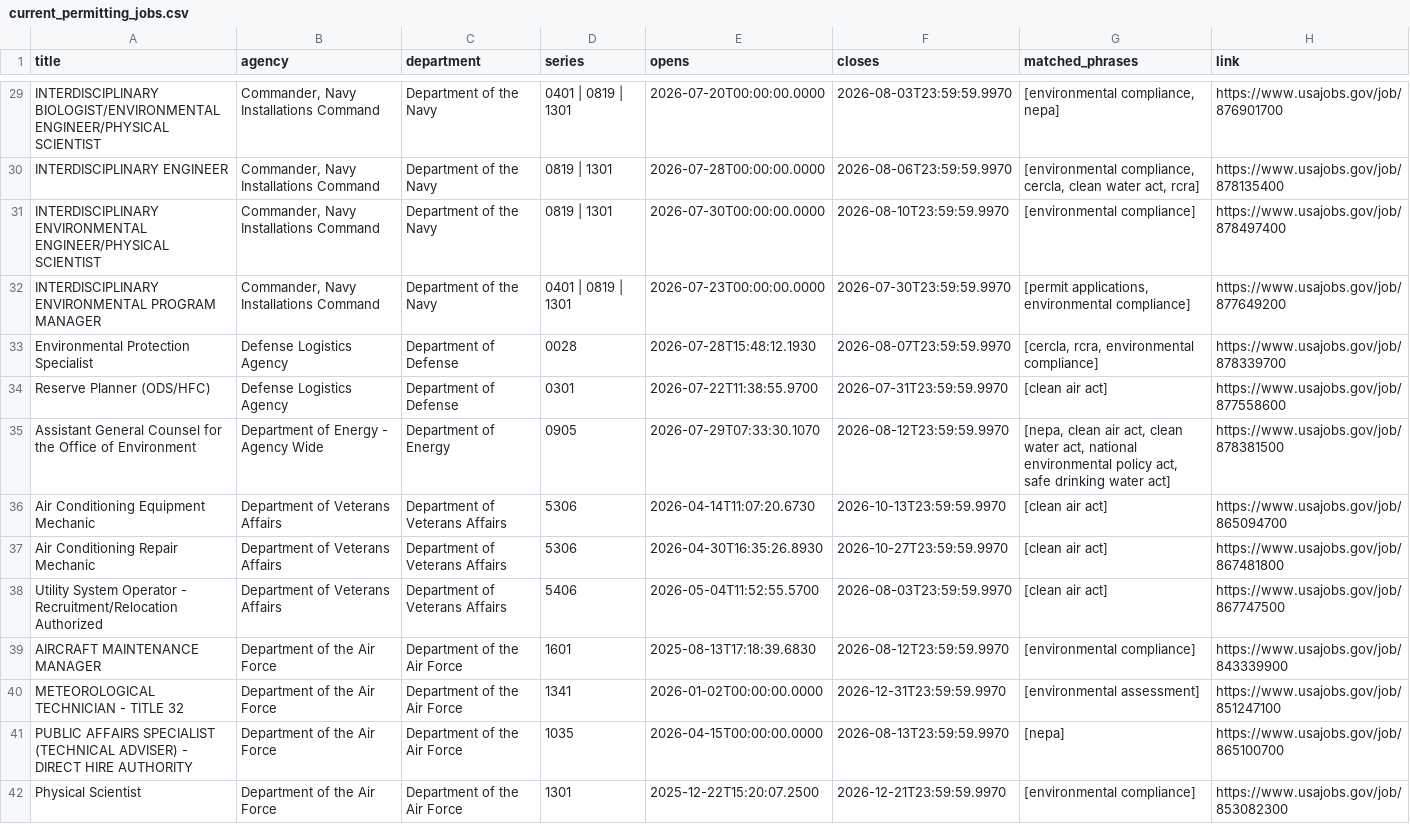
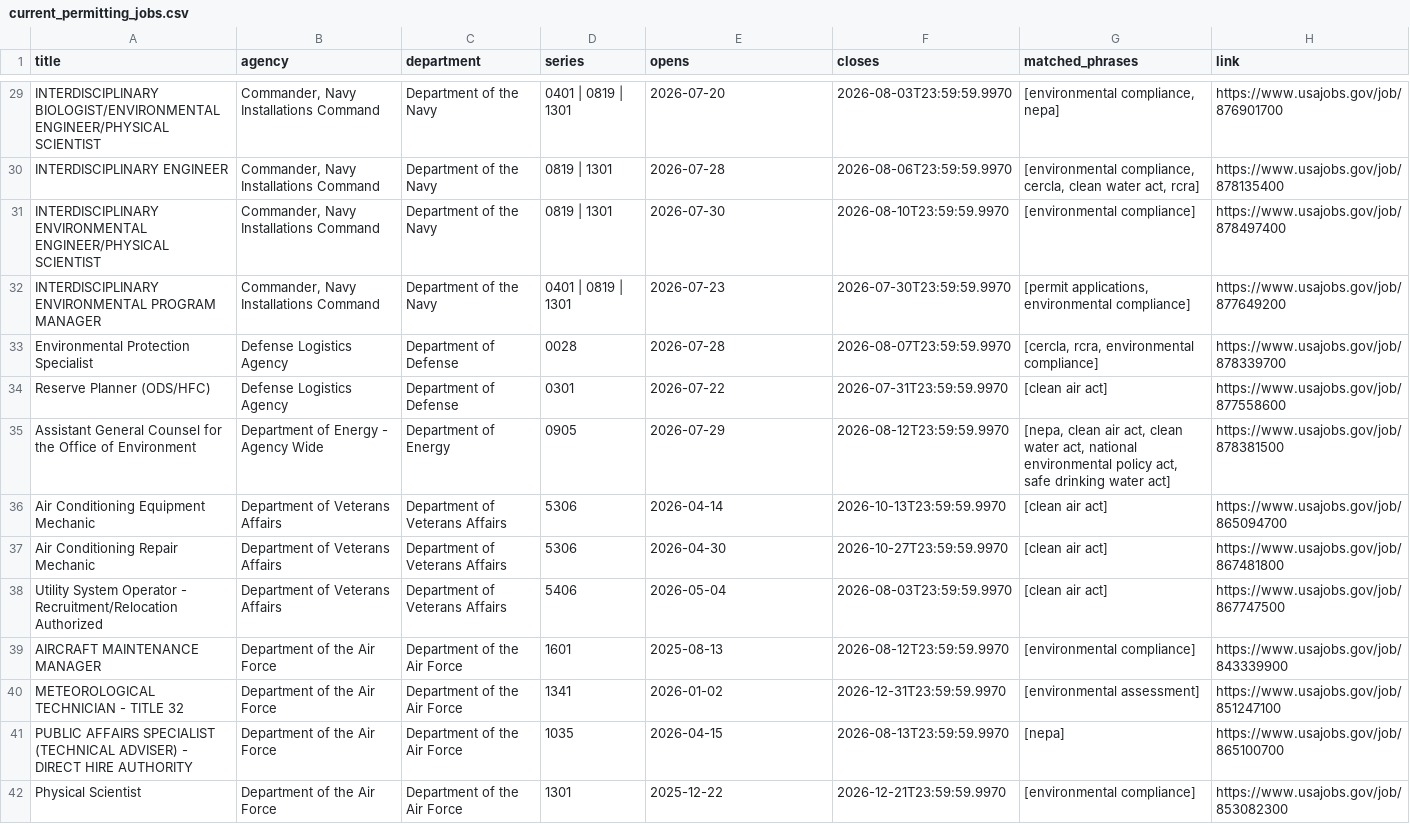
Before and after one commit to abigailhaddad/permitting, a CSV file: results/current_permitting_jobs.csv, drawn as a sheet; only a part is shown, gaps mark what is left out; the diff covers the shown part only; the diff names each change by its address in the sheet, - before the commit and + after, or states it on an @@ line.

```diff
--- a/results/current_permitting_jobs.csv
+++ b/results/current_permitting_jobs.csv
-E29 (opens): 2026-07-20T00:00:00.0000
+E29 (opens): 2026-07-20
-E30 (opens): 2026-07-28T00:00:00.0000
+E30 (opens): 2026-07-28
-E31 (opens): 2026-07-30T00:00:00.0000
+E31 (opens): 2026-07-30
-E32 (opens): 2026-07-23T00:00:00.0000
+E32 (opens): 2026-07-23
-E33 (opens): 2026-07-28T15:48:12.1930
+E33 (opens): 2026-07-28
-E34 (opens): 2026-07-22T11:38:55.9700
+E34 (opens): 2026-07-22
-E35 (opens): 2026-07-29T07:33:30.1070
+E35 (opens): 2026-07-29
-E36 (opens): 2026-04-14T11:07:20.6730
+E36 (opens): 2026-04-14
-E37 (opens): 2026-04-30T16:35:26.8930
+E37 (opens): 2026-04-30
-E38 (opens): 2026-05-04T11:52:55.5700
+E38 (opens): 2026-05-04
-E39 (opens): 2025-08-13T17:18:39.6830
+E39 (opens): 2025-08-13
-E40 (opens): 2026-01-02T00:00:00.0000
+E40 (opens): 2026-01-02
-E41 (opens): 2026-04-15T00:00:00.0000
+E41 (opens): 2026-04-15
-E42 (opens): 2025-12-22T15:20:07.2500
+E42 (opens): 2025-12-22
```
Also changed, not shown: 130 edited cells elsewhere in this file, reference/permitting_agency_series.csv, 9 other files.
